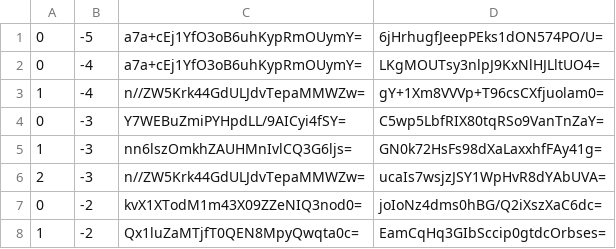
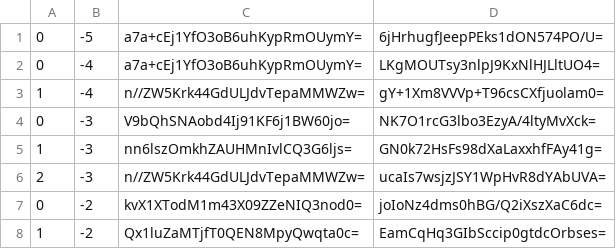
Before and after one commit to counterfitninja/netherlower, a CSV file: tiles/zoom.-1/metadata/k.0.-1.csv, drawn as a sheet; only a part is shown.

```diff
--- a/tiles/zoom.-1/metadata/k.0.-1.csv
+++ b/tiles/zoom.-1/metadata/k.0.-1.csv
@@ -3,3 +3,3 @@
 1,-4,n//ZW5Krk44GdULJdvTepaMMWZw=,gY+1Xm8VVVp+T96csCXfjuolam0=
-0,-3,Y7WEBuZmiPYHpdLL/9AICyi4fSY=,C5wp5LbfRIX80tqRSo9VanTnZaY=
+0,-3,V9bQhSNAobd4Ij91KF6j1BW60jo=,NK7O1rcG3lbo3EzyA/4ltyMvXck=
 1,-3,nn6lszOmkhZAUHMnIvlCQ3G6ljs=,GN0k72HsFs98dXaLaxxhfFAy41g=
```
Also changed, not shown: tiles/zoom.-1/metadata/k.-1.-1.csv, tiles/zoom.-2/metadata/k.-1.-1.csv, 24 other files.
